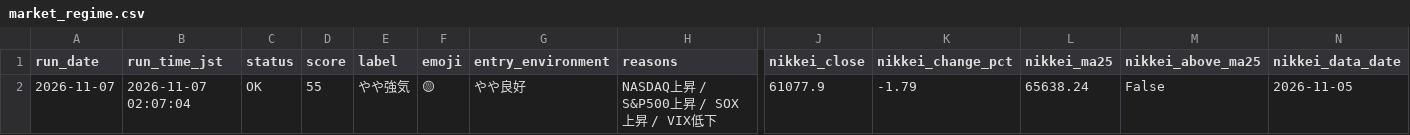
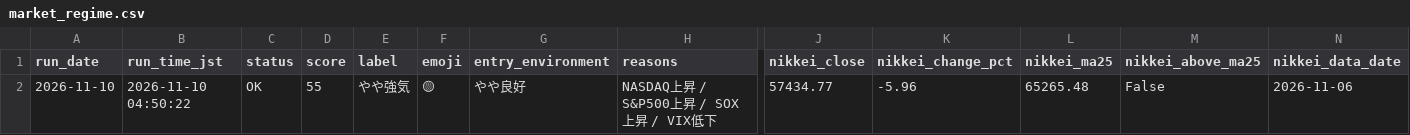
Before and after one commit to rikubell0954-del/stock-monito, a CSV file: results/market_regime.csv, drawn as a sheet; only a part is shown, gaps mark what is left out; removed rows and columns are numbered as before the commit, all else as after; rows hold the shown columns only; the diff names each change by its address in the sheet, - before the commit and + after, or states it on an @@ line.

```diff
--- a/results/market_regime.csv
+++ b/results/market_regime.csv
-row 2: 2026-11-07 | 2026-11-07 02:07:04 | OK | 55 | やや強気 | 🟡 | やや良好 | NASDAQ上昇 / S&P500上昇 / SOX上昇 / VIX低下 | 61077.9 | -1.79 | 65638.24 | False | 2026-11-05
+row 2: 2026-11-10 | 2026-11-10 04:50:22 | OK | 55 | やや強気 | 🟡 | やや良好 | NASDAQ上昇 / S&P500上昇 / SOX上昇 / VIX低下 | 57434.77 | -5.96 | 65265.48 | False | 2026-11-06
```
Also changed, not shown: results/market_regime_history.csv, results/performance_summary.csv, 11 other files.
